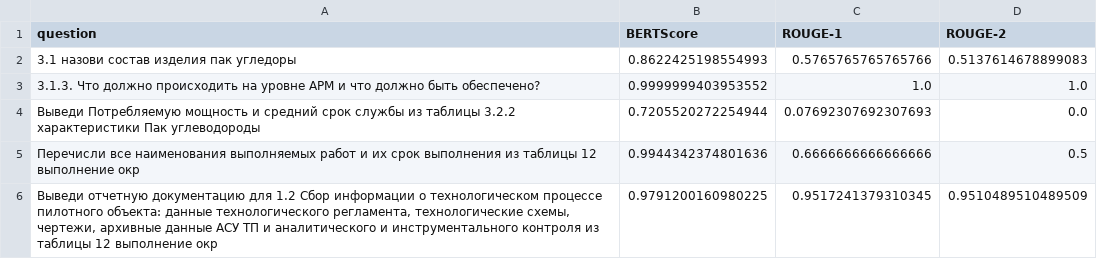
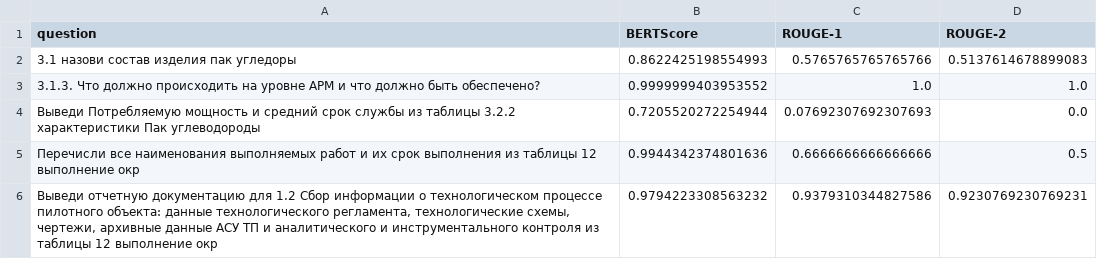
Before and after one commit to rashidnabiev003/nlp_hackathon, a CSV file: notebooks/results/bot1_metrics.csv, drawn as a sheet.

```diff
--- a/notebooks/results/bot1_metrics.csv
+++ b/notebooks/results/bot1_metrics.csv
@@ -5,2 +5,2 @@ question,BERTScore,ROUGE-1,ROUGE-2
 Перечисли все наименования выполняемых работ и их срок выполнения из таблицы 12 выполнение окр,0.9944342374801636,0.6666666666666666,0.5
-"Выведи отчетную документацию для 1.2 Сбор информации о технологическом процессе пилотного объекта: данные технологического регламента, технологические схемы, чертежи, архивные данные АСУ ТП и аналитического и инструментального контроля из таблицы 12 выполнение окр",0.9791200160980225,0.9517241379310345,0.9510489510489509
+"Выведи отчетную документацию для 1.2 Сбор информации о технологическом процессе пилотного объекта: данные технологического регламента, технологические схемы, чертежи, архивные данные АСУ ТП и аналитического и инструментального контроля из таблицы 12 выполнение окр",0.9794223308563232,0.9379310344827586,0.9230769230769231
```
Also changed, not shown: 21 other files.
